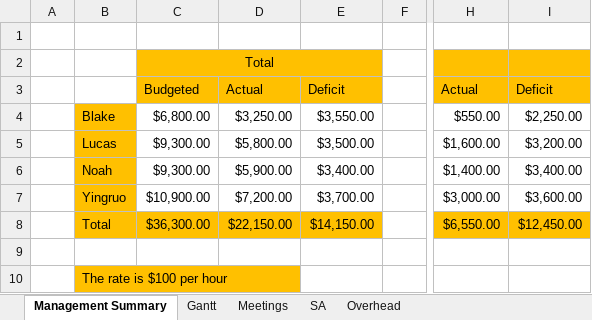
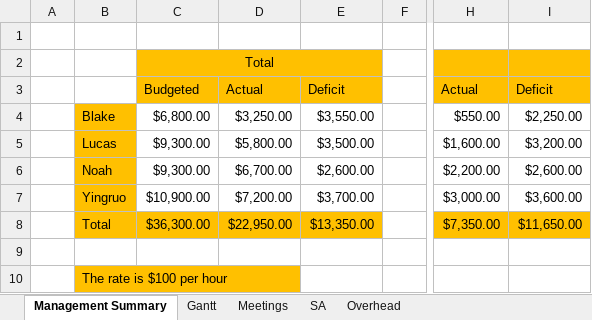
Before and after one commit to BlakeRude/Trajectory, an Excel workbook: Documents/Gantt Chart/Trajectory_Gantt_2.0.xlsx, sheet Management Summary, drawn as a sheet; only a part is shown, gaps mark what is left out; values as stored, in another font and other column widths than the file's, no borders; the diff names each change by its address in the sheet, - before the commit and + after, or states it on an @@ line.

```diff
--- a/Documents/Gantt Chart/Trajectory_Gantt_2.0.xlsx (sheet Management Summary)
+++ b/Documents/Gantt Chart/Trajectory_Gantt_2.0.xlsx (sheet Management Summary)
-D6: $5,900.00
+D6: $6,700.00
-E6: $3,400.00
+E6: $2,600.00
-H6: $1,400.00
+H6: $2,200.00
-I6: $3,400.00
+I6: $2,600.00
-D8: $22,150.00
+D8: $22,950.00
-E8: $14,150.00
+E8: $13,350.00
-H8: $6,550.00
+H8: $7,350.00
-I8: $12,450.00
+I8: $11,650.00
```
Also changed, not shown: sheet Gantt, formulas that keep their value, 15 other files.
